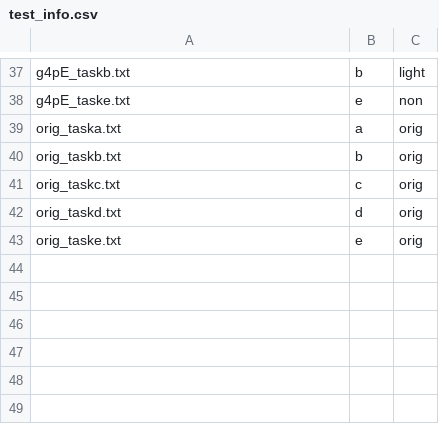
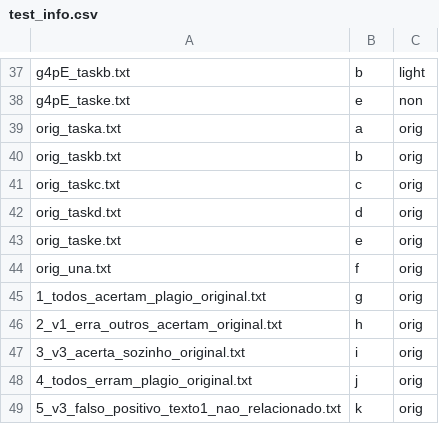
Before and after one commit to CesarGuimaraes2000/Nocopi, a CSV file: Datasets/Plagio/data/test_info.csv, drawn as a sheet; only a part is shown, gaps mark what is left out; the diff names each change by its address in the sheet, - before the commit and + after, or states it on an @@ line.

```diff
--- a/Datasets/Plagio/data/test_info.csv
+++ b/Datasets/Plagio/data/test_info.csv
+row 44: orig_una.txt | f | orig
+row 45: 1_todos_acertam_plagio_original.txt | g | orig
+row 46: 2_v1_erra_outros_acertam_original.txt | h | orig
+row 47: 3_v3_acerta_sozinho_original.txt | i | orig
+row 48: 4_todos_erram_plagio_original.txt | j | orig
+row 49: 5_v3_falso_positivo_texto1_nao_relacionado.txt | k | orig
```
Also changed, not shown: Datasets/Plagio/file_information.csv, 49 other files.
